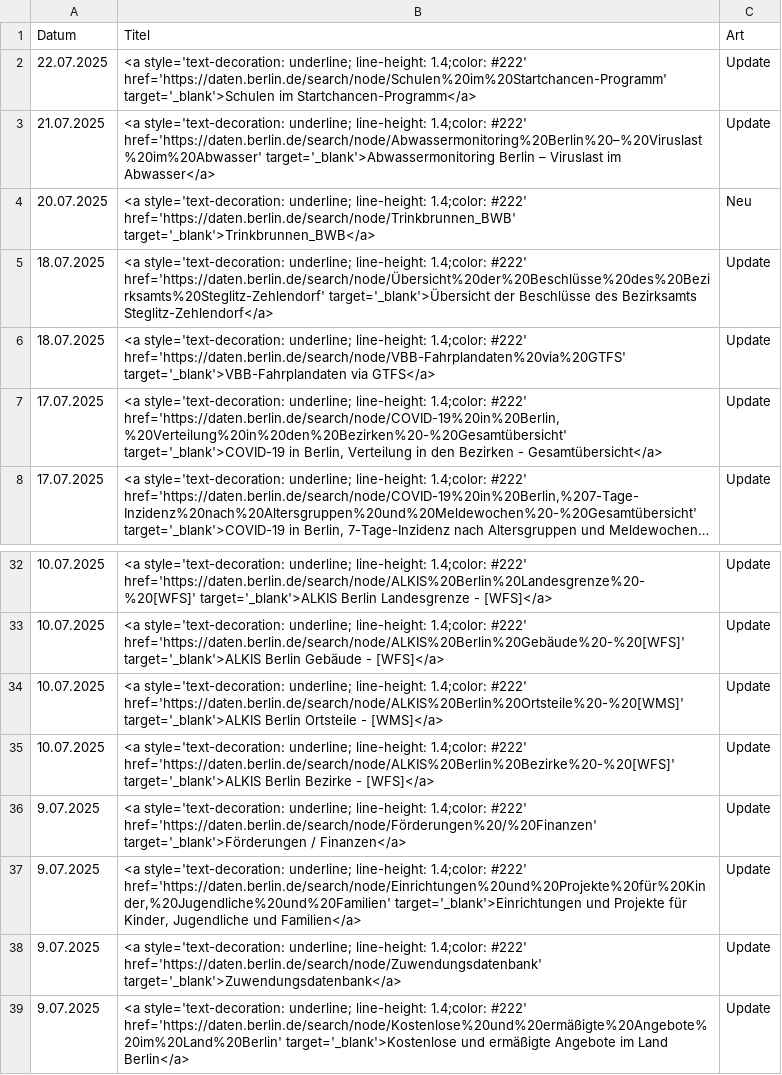
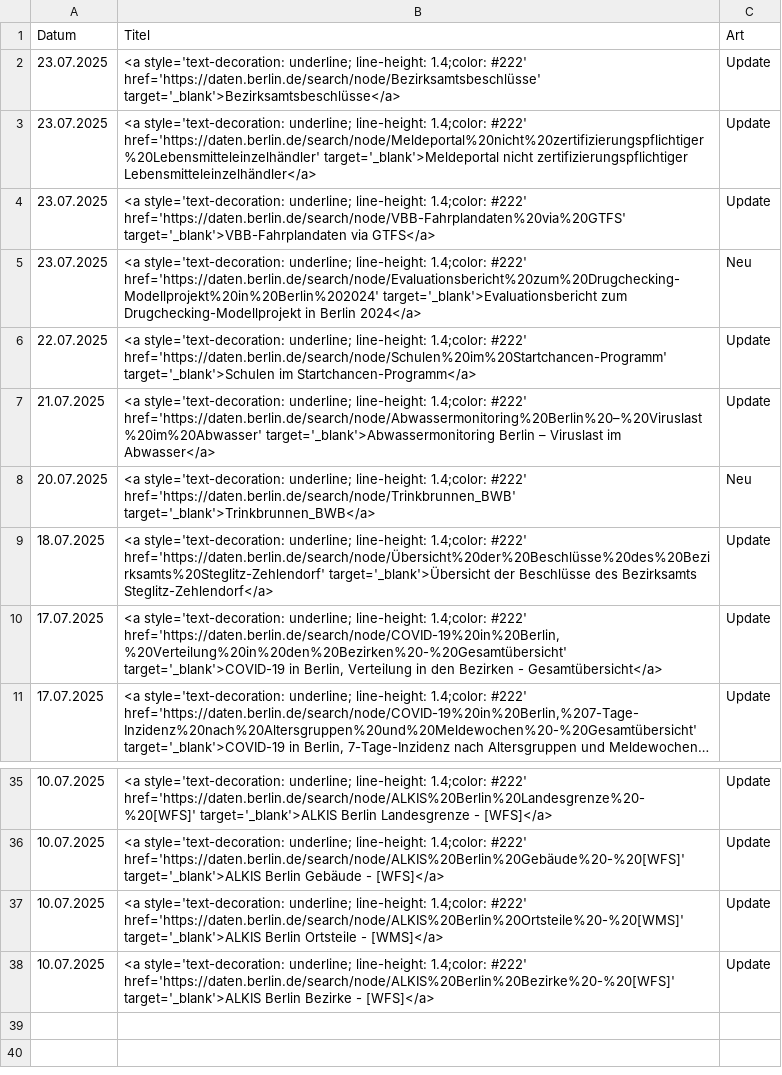
Before and after one commit to technologiestiftung/odis-datenportal-uebersicht, a CSV file: data/overviewDays.csv, drawn as a sheet; only a part is shown, gaps mark what is left out; long unchanged cells end in ….

```diff
--- a/data/overviewDays.csv
+++ b/data/overviewDays.csv
@@ -1,2 +1,6 @@
 Datum,Titel,Art
+23.07.2025,<a style='text-decoration: underline; line-height: 1.4;color: #222' href='https://daten.berlin.de/search/node/Bezirksamtsbeschlüsse' target='_blank'>Bezirksamtsbeschlüsse</a>,Update
+23.07.2025,<a style='text-decoration: underline; line-height: 1.4;color: #222' href='https://daten.berlin.de/search/node/Meldeportal%20nicht%20zertifizierungspflichtiger%20Lebensmitteleinzelhändler' target='_blank'>Meldeportal nicht zertifizierungspflichtiger Lebensmitteleinzelhändler</a>,Update
+23.07.2025,<a style='text-decoration: underline; line-height: 1.4;color: #222' href='https://daten.berlin.de/search/node/VBB-Fahrplandaten%20via%20GTFS' target='_blank'>VBB-Fahrplandaten via GTFS</a>,Update
+23.07.2025,<a style='text-decoration: underline; line-height: 1.4;color: #222' href='https://daten.berlin.de/search/node/Evaluationsbericht%20zum%20Drugchecking-Modellprojekt%20in%20Berlin%202024' target='_blank'>Evaluationsbericht zum Drugchecking-Modellprojekt in Berlin 2024</a>,Neu
 22.07.2025,<a style='text-decoration: underline; line-height: 1.4;color: #222' href='https://daten.berlin.de/search/node/Schulen%20im%20Startchancen-Programm' target='_blank'>Schulen im Startchancen-Programm</a>,Update
@@ -5,3 +9,2 @@ Datum,Titel,Art
 18.07.2025,<a style='text-decoration: underline; line-height: 1.4;color: #222' href='https://daten.berlin.de/search/node/Übersicht%20der%20Beschlüsse%20des%20Bezirksamts%20Steglitz-Zehlendorf' target='_blank'>Übersicht der Beschlüsse des Bezirksamts Steglitz-Zehlendorf</a>,Update
-18.07.2025,<a style='text-decoration: underline; line-height: 1.4;color: #222' href='https://daten.berlin.de/search/node/VBB-Fahrplandaten%20via%20GTFS' target='_blank'>VBB-Fahrplandaten via GTFS</a>,Update
 17.07.2025,"<a style='text-decoration: underline; line-height: 1.4;color: #222' href='https://daten.berlin.de/search/node/COVID-19%20in%20Berlin,%20Verteilung%20in%20den%20Bezirken%20-%20Gesamtübersicht' target='_blank'>COVID-19 in Berlin, Verteilung in den Bezirken - Gesamtübersicht</a>",Update
@@ -35,5 +38 @@ Datum,Titel,Art
 10.07.2025,<a style='text-decoration: underline; line-height: 1.4;color: #222' href='https://daten.berlin.de/search/node/ALKIS%20Berlin%20Bezirke%20-%20[WFS]' target='_blank'>ALKIS Berlin Bezirke - [WFS]</a>,Update
-9.07.2025,<a style='text-decoration: underline; line-height: 1.4;color: #222' href='https://daten.berlin.de/search/node/Förderungen%20/%20Finanzen' target='_blank'>Förderungen / Finanzen</a>,Update
-9.07.2025,"<a style='text-decoration: underline; line-height: 1.4;color: #222' href='https://daten.berlin.de/search/node/Einrichtungen%20und%20Projekte%20für%20Kinder,%20Jugendliche%20und%20Familien' target='_blank'>Einrichtungen und Projekte für Kinder, Jugendliche und Familien</a>",Update
-9.07.2025,<a style='text-decoration: underline; line-height: 1.4;color: #222' href='https://daten.berlin.de/search/node/Zuwendungsdatenbank' target='_blank'>Zuwendungsdatenbank</a>,Update
-9.07.2025,<a style='text-decoration: underline; line-height: 1.4;color: #222' href='https://daten.berlin.de/search/node/Kostenlose%20und%20ermäßigte%20Angebote%20im%20Land%20Berlin' target='_blank'>Kostenlose und ermäßigte Angebote im Land Berlin</a>,Update
```
Also changed, not shown: 1 other file.
